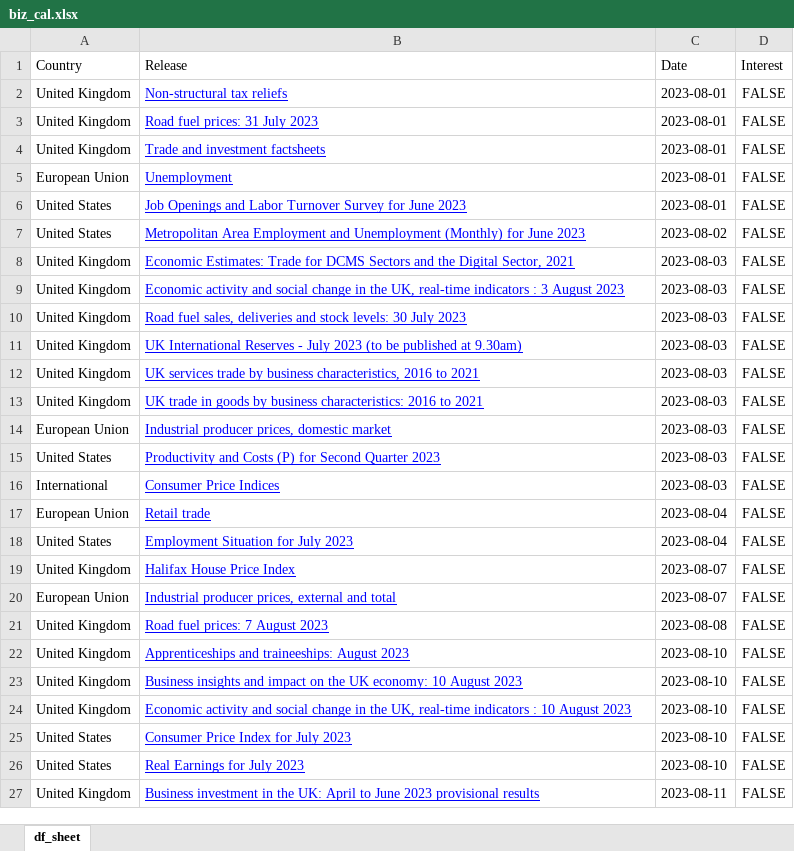
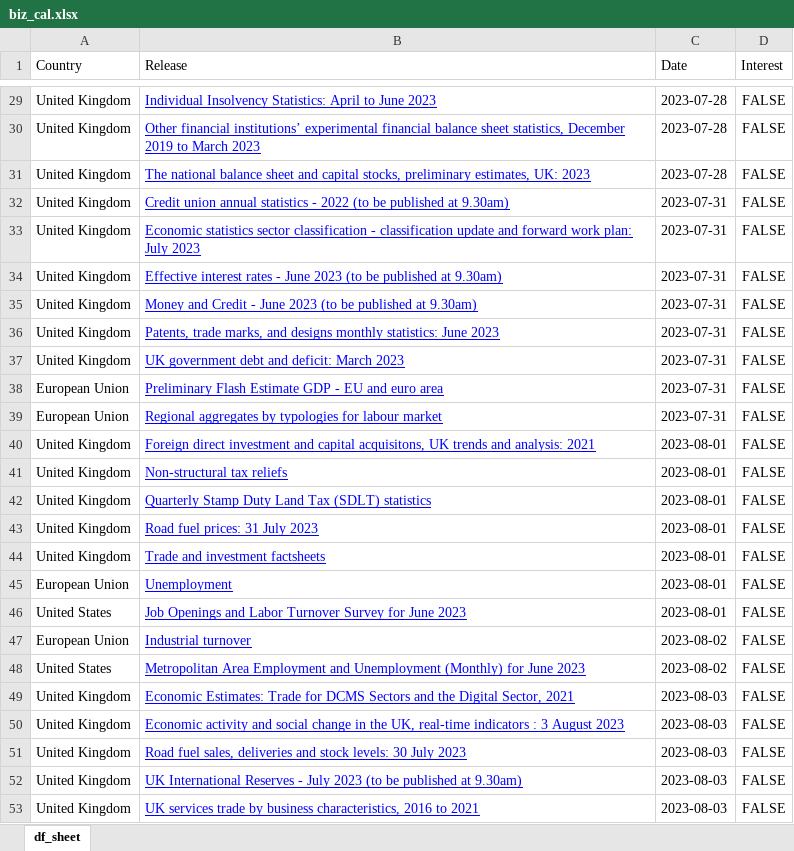
Before and after one commit to nicucalcea/data-diary, an Excel workbook: output/biz_cal.xlsx, sheet df_sheet, drawn as a sheet; only a part is shown, gaps mark what is left out; the shorter side is filled out with more unchanged rows; values as stored, in another font and other column widths than the file's, no borders; the diff covers the shown part only; the diff names each change by its address in the sheet, - before the commit and + after, or states it on an @@ line.

```diff
--- a/output/biz_cal.xlsx (sheet df_sheet)
+++ b/output/biz_cal.xlsx (sheet df_sheet)
+row 29: United Kingdom | Individual Insolvency Statistics: April to June 2023 | 2023-07-28 | FALSE
+row 30: United Kingdom | Other financial institutions’ experimental financial balance sheet statistics, December 2019 to March 2023 | 2023-07-28 | FALSE
+row 31: United Kingdom | The national balance sheet and capital stocks, preliminary estimates, UK: 2023 | 2023-07-28 | FALSE
+row 32: United Kingdom | Credit union annual statistics - 2022 (to be published at 9.30am) | 2023-07-31 | FALSE
+row 33: United Kingdom | Economic statistics sector classification - classification update and forward work plan: July 2023 | 2023-07-31 | FALSE
+row 34: United Kingdom | Effective interest rates - June 2023 (to be published at 9.30am) | 2023-07-31 | FALSE
+row 35: United Kingdom | Money and Credit - June 2023 (to be published at 9.30am) | 2023-07-31 | FALSE
+row 36: United Kingdom | Patents, trade marks, and designs monthly statistics: June 2023 | 2023-07-31 | FALSE
+row 37: United Kingdom | UK government debt and deficit: March 2023 | 2023-07-31 | FALSE
+row 38: European Union | Preliminary Flash Estimate GDP - EU and euro area | 2023-07-31 | FALSE
+row 39: European Union | Regional aggregates by typologies for labour market | 2023-07-31 | FALSE
+row 40: United Kingdom | Foreign direct investment and capital acquisitons, UK trends and analysis: 2021 | 2023-08-01 | FALSE
+row 42: United Kingdom | Quarterly Stamp Duty Land Tax (SDLT) statistics | 2023-08-01 | FALSE
+row 47: European Union | Industrial turnover | 2023-08-02 | FALSE
```
Also changed, not shown: 413 added rows, 1 removed row and 3 edited cells elsewhere in this sheet, 2 other files.
